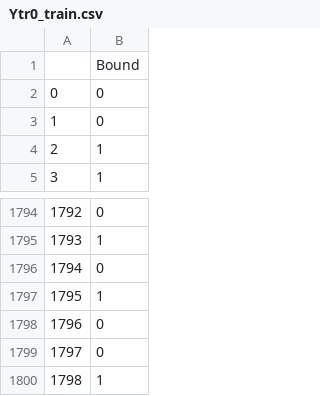
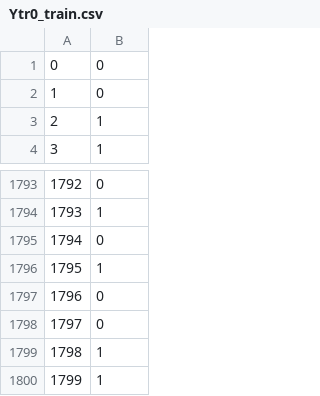
Before and after one commit to aractinm/DNA_binding_challenge, a CSV file: data_work/Ytr0_train.csv, drawn as a sheet; only a part is shown, gaps mark what is left out.

Commit message:
added new dataset of frequency of length five and SVM file

```diff
--- a/data_work/Ytr0_train.csv
+++ b/data_work/Ytr0_train.csv
@@ -1,2 +1 @@
-,Bound
 0,0
@@ -1800 +1799,2 @@
 1798,1
+1799,1
```
Also changed, not shown: data_work/Ytr1_train.csv, data_work/Ytr2_train.csv, 11 other files.
